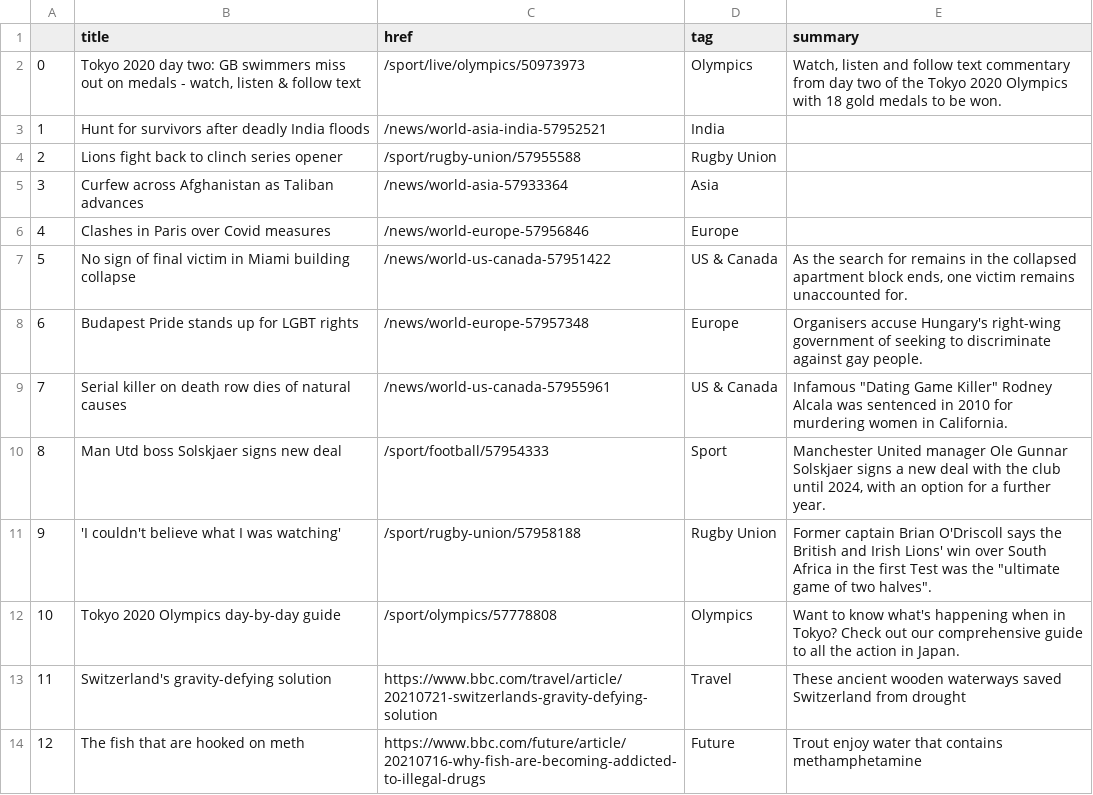
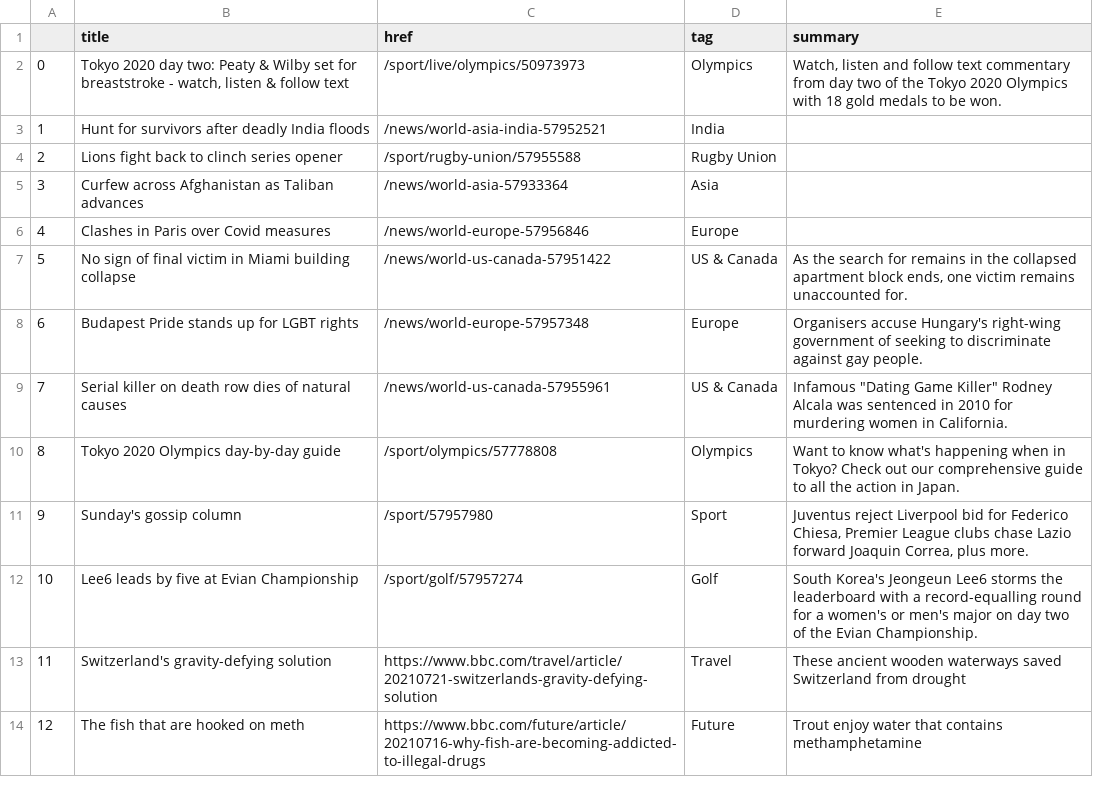
Before and after one commit to jsoma/automatic-scraper, a CSV file: bbc-headlines.csv, drawn as a sheet; only a part is shown.

```diff
--- a/bbc-headlines.csv
+++ b/bbc-headlines.csv
@@ -1,3 +1,3 @@
 ,title,href,tag,summary
-0,"Tokyo 2020 day two: GB swimmers miss out on medals - watch, listen & follow text",/sport/live/olympics/50973973,Olympics,"Watch, listen and follow text commentary from day two of the Tokyo 2020 Olympics with 18 gold medals to be won."
+0,"Tokyo 2020 day two: Peaty & Wilby set for breaststroke - watch, listen & follow text",/sport/live/olympics/50973973,Olympics,"Watch, listen and follow text commentary from day two of the Tokyo 2020 Olympics with 18 gold medals to be won."
 1,Hunt for survivors after deadly India floods,/news/world-asia-india-57952521,India,
@@ -9,5 +9,5 @@
 7,Serial killer on death row dies of natural causes,/news/world-us-canada-57955961,US & Canada,"Infamous ""Dating Game Killer"" Rodney Alcala was sentenced in 2010 for murdering women in California."
-8,Man Utd boss Solskjaer signs new deal,/sport/football/57954333,Sport,"Manchester United manager Ole Gunnar Solskjaer signs a new deal with the club until 2024, with an option for a further year."
-9,'I couldn't believe what I was watching',/sport/rugby-union/57958188,Rugby Union,"Former captain Brian O'Driscoll says the British and Irish Lions' win over South Africa in the first Test was the ""ultimate game of two halves""."
-10,Tokyo 2020 Olympics day-by-day guide,/sport/olympics/57778808,Olympics,Want to know what's happening when in Tokyo? Check out our comprehensive guide to all the action in Japan.
+8,Tokyo 2020 Olympics day-by-day guide,/sport/olympics/57778808,Olympics,Want to know what's happening when in Tokyo? Check out our comprehensive guide to all the action in Japan.
+9,Sunday's gossip column,/sport/57957980,Sport,"Juventus reject Liverpool bid for Federico Chiesa, Premier League clubs chase Lazio forward Joaquin Correa, plus more."
+10,Lee6 leads by five at Evian Championship,/sport/golf/57957274,Golf,South Korea's Jeongeun Lee6 storms the leaderboard with a record-equalling round for a women's or men's major on day two of the Evian Championship.
 11,Switzerland's gravity-defying solution,https://www.bbc.com/travel/article/20210721-switzerlands-gravity-defying-solution,Travel,These ancient wooden waterways saved Switzerland from drought
```
